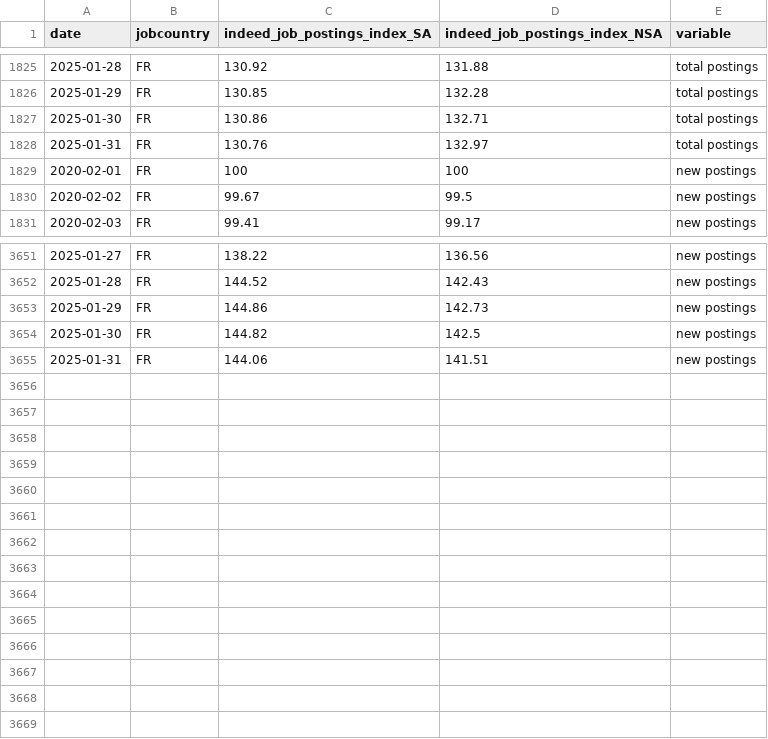
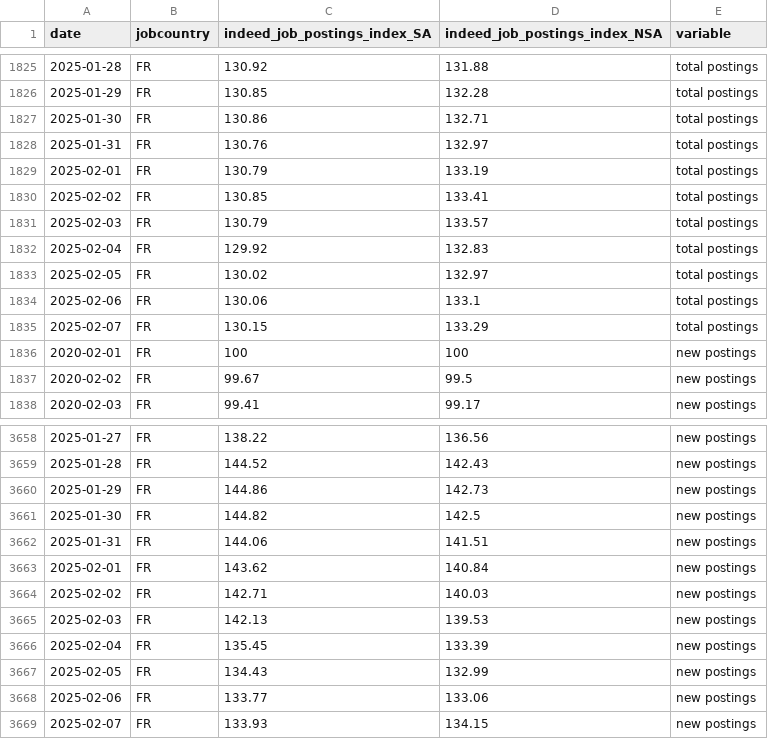
Before and after one commit to hiring-lab/job_postings_tracker, a CSV file: FR/aggregate_job_postings_FR.csv, drawn as a sheet; only a part is shown, gaps mark what is left out; the diff names each change by its address in the sheet, - before the commit and + after, or states it on an @@ line.

```diff
--- a/FR/aggregate_job_postings_FR.csv
+++ b/FR/aggregate_job_postings_FR.csv
+row 1829: 2025-02-01 | FR | 130.79 | 133.19 | total postings
+row 1830: 2025-02-02 | FR | 130.85 | 133.41 | total postings
+row 1831: 2025-02-03 | FR | 130.79 | 133.57 | total postings
+row 1832: 2025-02-04 | FR | 129.92 | 132.83 | total postings
+row 1833: 2025-02-05 | FR | 130.02 | 132.97 | total postings
+row 1834: 2025-02-06 | FR | 130.06 | 133.1 | total postings
+row 1835: 2025-02-07 | FR | 130.15 | 133.29 | total postings
+row 3663: 2025-02-01 | FR | 143.62 | 140.84 | new postings
+row 3664: 2025-02-02 | FR | 142.71 | 140.03 | new postings
+row 3665: 2025-02-03 | FR | 142.13 | 139.53 | new postings
+row 3666: 2025-02-04 | FR | 135.45 | 133.39 | new postings
+row 3667: 2025-02-05 | FR | 134.43 | 132.99 | new postings
+row 3668: 2025-02-06 | FR | 133.77 | 133.06 | new postings
+row 3669: 2025-02-07 | FR | 133.93 | 134.15 | new postings
```
Also changed, not shown: AU/aggregate_job_postings_AU.csv, CA/provincial_postings_ca.csv, 11 other files.
